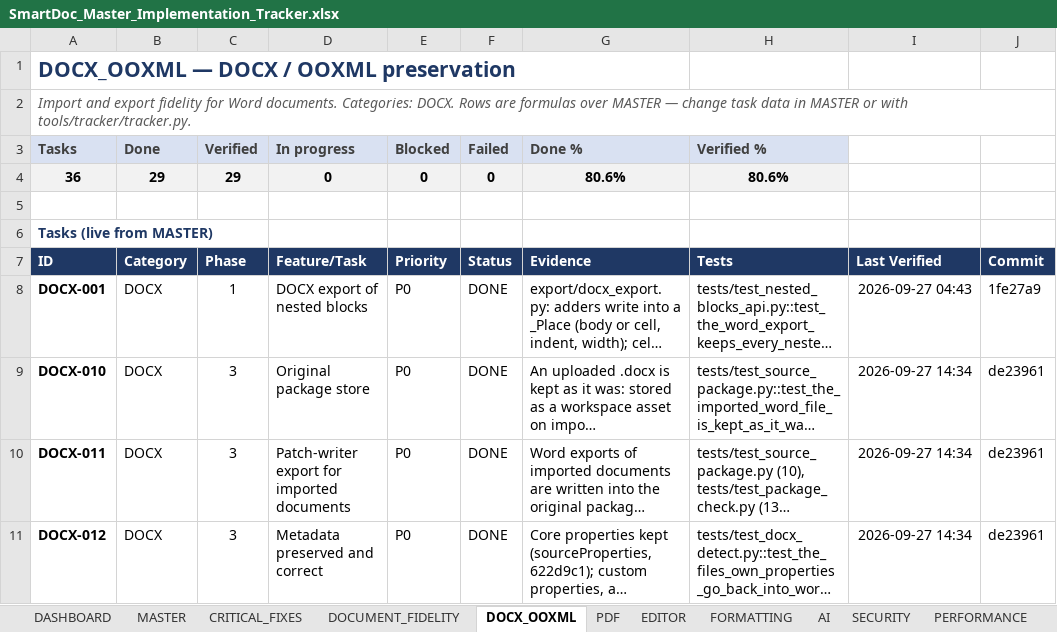
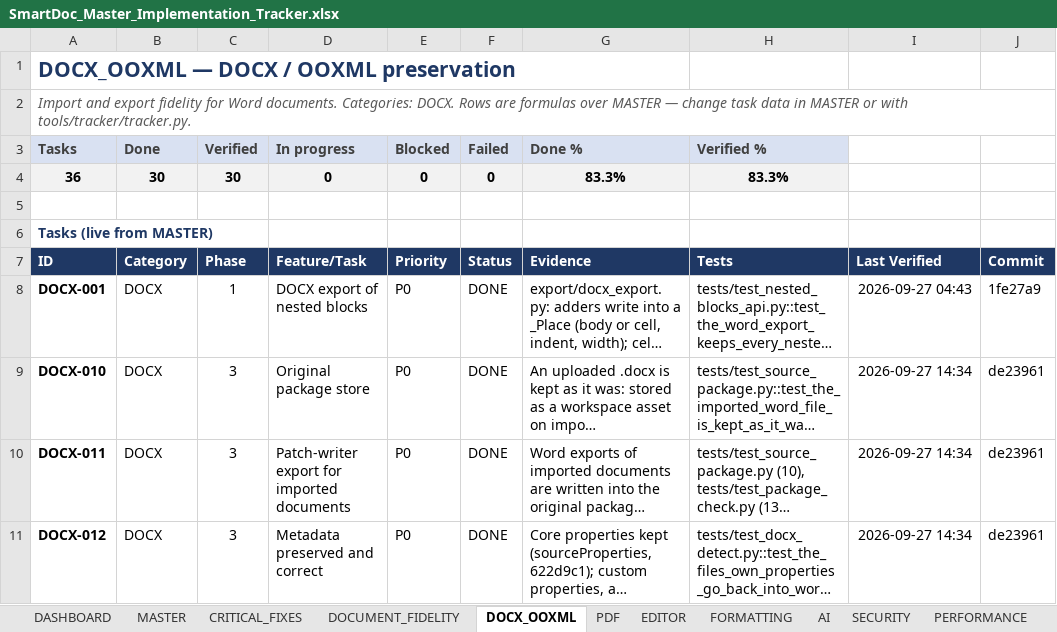
Before and after one commit to Drajeto07/claude, an Excel workbook: SmartDoc_Master_Implementation_Tracker.xlsx, sheet DOCX_OOXML, drawn as a sheet; only a part is shown; long unchanged cells end in …; values as stored, in another font and other column widths than the file's, no borders; conditional formats not drawn; the diff covers the shown part only; the diff names each change by its address in the sheet, - before the commit and + after, or states it on an @@ line.

```diff
--- a/SmartDoc_Master_Implementation_Tracker.xlsx (sheet DOCX_OOXML)
+++ b/SmartDoc_Master_Implementation_Tracker.xlsx (sheet DOCX_OOXML)
-B4 (Done): 29
+B4 (Done): 30
-C4 (Verified): 29
+C4 (Verified): 30
-G4 (Done %): 80.6%
+G4 (Done %): 83.3%
-H4 (Verified %): 80.6%
+H4 (Verified %): 83.3%
```
Also changed, not shown: 6 edited cells elsewhere in this sheet, sheet TESTING, sheet DASHBOARD, sheet SESSION_STATE, sheet CHANGE_LOG, sheet MASTER, formulas that keep their value, 2 other files.
